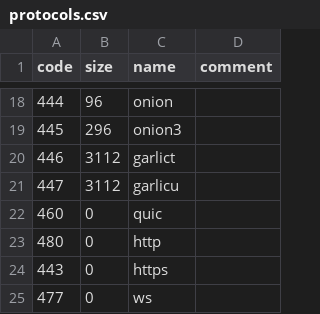
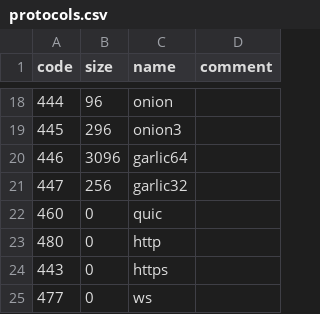
Before and after one commit to multiformats/multiaddr, a CSV file: protocols.csv, drawn as a sheet; only a part is shown, gaps mark what is left out.

Commit message:
switch to having separate protocols for i2p base64 and base32, which accept ports as /tcp/port now

```diff
--- a/protocols.csv
+++ b/protocols.csv
@@ -19,4 +19,4 @@ code,	size,	name,		comment
 445,    296, onion3
-446,    3112, garlict
-447,    3112, garlicu
+446,    3096, garlic64
+447,    256, garlic32
 460,	0,	quic,
```
